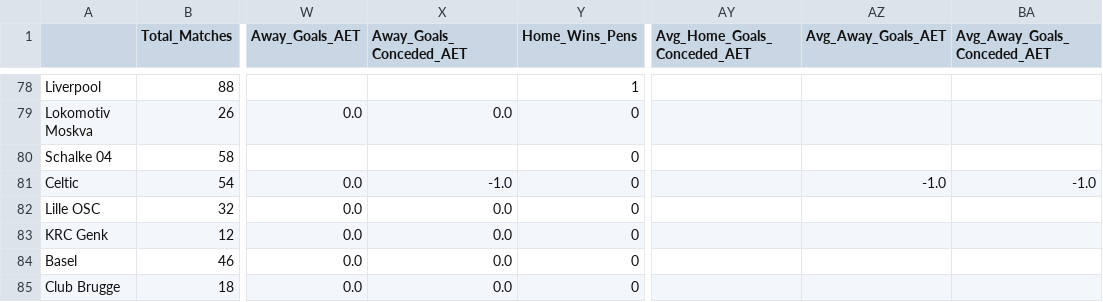
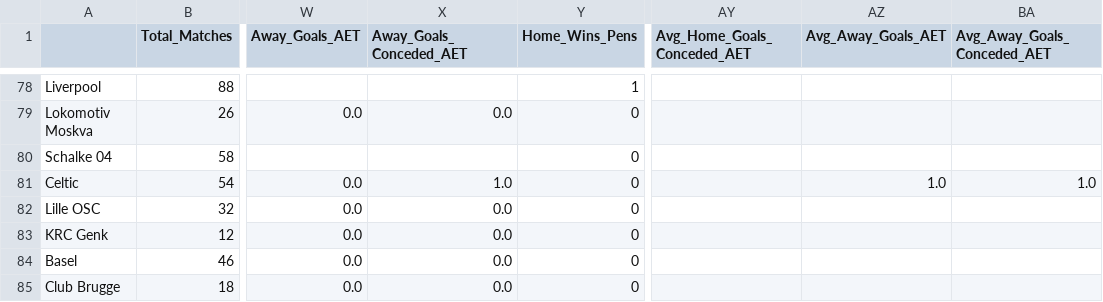
Before and after one commit to pranavnatarajan/CSE-163-Final-Project, a CSV file: Champions_League_Processed.csv, drawn as a sheet; only a part is shown, gaps mark what is left out; the diff names each change by its address in the sheet, - before the commit and + after, or states it on an @@ line.

Commit message:
Fixed AET Goals Bug

```diff
--- a/Champions_League_Processed.csv
+++ b/Champions_League_Processed.csv
-X81 (Away_Goals_Conceded_AET): -1.0
+X81 (Away_Goals_Conceded_AET): 1.0
-AZ81 (Avg_Away_Goals_AET): -1.0
+AZ81 (Avg_Away_Goals_AET): 1.0
-BA81 (Avg_Away_Goals_Conceded_AET): -1.0
+BA81 (Avg_Away_Goals_Conceded_AET): 1.0
```
Also changed, not shown: 1 other file.
